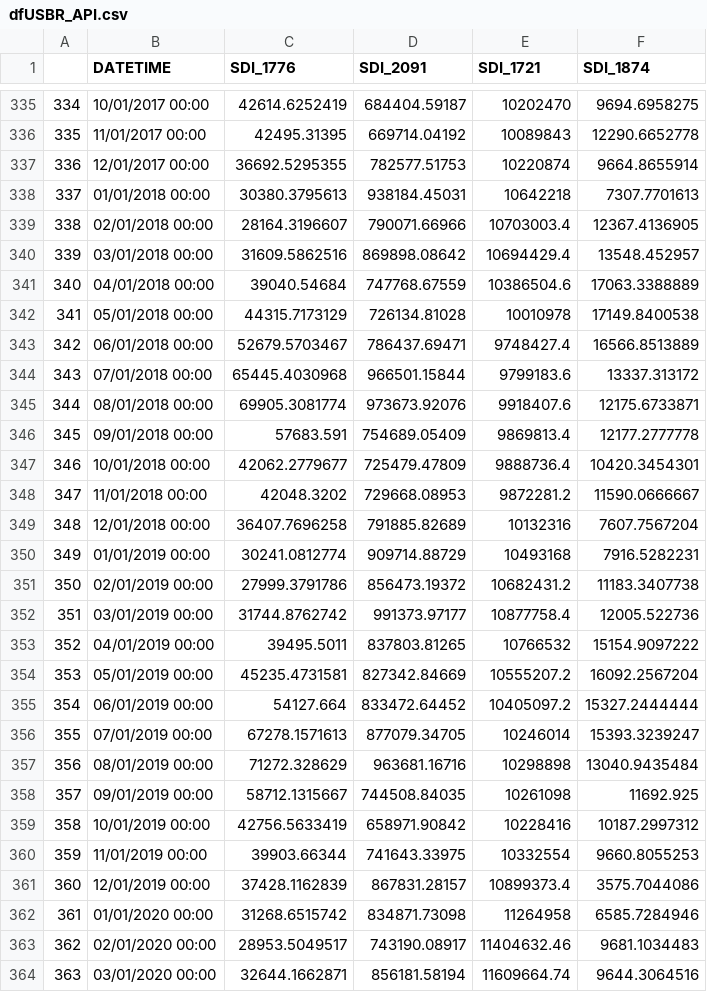
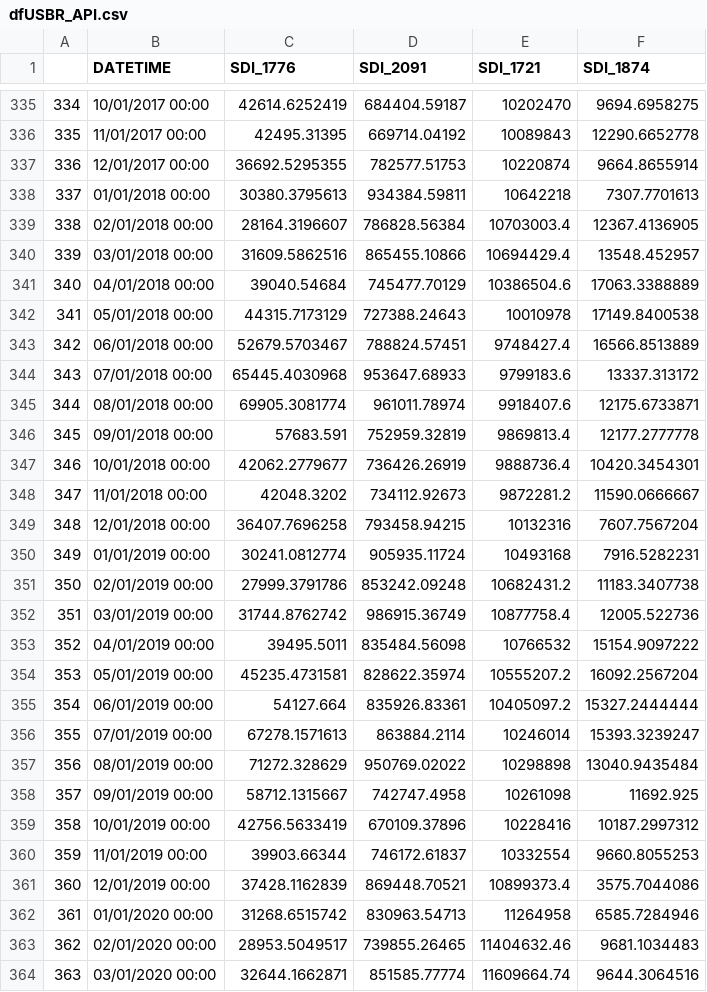
Before and after one commit to dzeke/ColoradoRiverCollaborate, a CSV file: LakeMeadWaterConservationProgramAnalysis/LakeMeadStorageICS/dfUSBR_API.csv, drawn as a sheet; only a part is shown, gaps mark what is left out; the diff covers the shown part only.

```diff
--- a/LakeMeadWaterConservationProgramAnalysis/LakeMeadStorageICS/dfUSBR_API.csv
+++ b/LakeMeadWaterConservationProgramAnalysis/LakeMeadStorageICS/dfUSBR_API.csv
@@ -337,28 +337,28 @@
 "336","12/01/2017 00:00",36692.5295355,782577.51753,10220874,9664.8655914
-"337","01/01/2018 00:00",30380.3795613,938184.45031,10642218,7307.7701613
-"338","02/01/2018 00:00",28164.3196607,790071.66966,10703003.4,12367.4136905
-"339","03/01/2018 00:00",31609.5862516,869898.08642,10694429.4,13548.452957
-"340","04/01/2018 00:00",39040.54684,747768.67559,10386504.6,17063.3388889
-"341","05/01/2018 00:00",44315.7173129,726134.81028,10010978,17149.8400538
-"342","06/01/2018 00:00",52679.5703467,786437.69471,9748427.4,16566.8513889
-"343","07/01/2018 00:00",65445.4030968,966501.15844,9799183.6,13337.313172
-"344","08/01/2018 00:00",69905.3081774,973673.92076,9918407.6,12175.6733871
-"345","09/01/2018 00:00",57683.591,754689.05409,9869813.4,12177.2777778
-"346","10/01/2018 00:00",42062.2779677,725479.47809,9888736.4,10420.3454301
-"347","11/01/2018 00:00",42048.3202,729668.08953,9872281.2,11590.0666667
-"348","12/01/2018 00:00",36407.7696258,791885.82689,10132316,7607.7567204
-"349","01/01/2019 00:00",30241.0812774,909714.88729,10493168,7916.5282231
-"350","02/01/2019 00:00",27999.3791786,856473.19372,10682431.2,11183.3407738
-"351","03/01/2019 00:00",31744.8762742,991373.97177,10877758.4,12005.522736
-"352","04/01/2019 00:00",39495.5011,837803.81265,10766532,15154.9097222
-"353","05/01/2019 00:00",45235.4731581,827342.84669,10555207.2,16092.2567204
-"354","06/01/2019 00:00",54127.664,833472.64452,10405097.2,15327.2444444
-"355","07/01/2019 00:00",67278.1571613,877079.34705,10246014,15393.3239247
-"356","08/01/2019 00:00",71272.328629,963681.16716,10298898,13040.9435484
-"357","09/01/2019 00:00",58712.1315667,744508.84035,10261098,11692.925
-"358","10/01/2019 00:00",42756.5633419,658971.90842,10228416,10187.2997312
-"359","11/01/2019 00:00",39903.66344,741643.33975,10332554,9660.8055253
-"360","12/01/2019 00:00",37428.1162839,867831.28157,10899373.4,3575.7044086
-"361","01/01/2020 00:00",31268.6515742,834871.73098,11264958,6585.7284946
-"362","02/01/2020 00:00",28953.5049517,743190.08917,11404632.46,9681.1034483
-"363","03/01/2020 00:00",32644.1662871,856181.58194,11609664.74,9644.3064516
+"337","01/01/2018 00:00",30380.3795613,934384.59811,10642218,7307.7701613
+"338","02/01/2018 00:00",28164.3196607,786828.56384,10703003.4,12367.4136905
+"339","03/01/2018 00:00",31609.5862516,865455.10866,10694429.4,13548.452957
+"340","04/01/2018 00:00",39040.54684,745477.70129,10386504.6,17063.3388889
+"341","05/01/2018 00:00",44315.7173129,727388.24643,10010978,17149.8400538
+"342","06/01/2018 00:00",52679.5703467,788824.57451,9748427.4,16566.8513889
+"343","07/01/2018 00:00",65445.4030968,953647.68933,9799183.6,13337.313172
+"344","08/01/2018 00:00",69905.3081774,961011.78974,9918407.6,12175.6733871
+"345","09/01/2018 00:00",57683.591,752959.32819,9869813.4,12177.2777778
+"346","10/01/2018 00:00",42062.2779677,736426.26919,9888736.4,10420.3454301
+"347","11/01/2018 00:00",42048.3202,734112.92673,9872281.2,11590.0666667
+"348","12/01/2018 00:00",36407.7696258,793458.94215,10132316,7607.7567204
+"349","01/01/2019 00:00",30241.0812774,905935.11724,10493168,7916.5282231
+"350","02/01/2019 00:00",27999.3791786,853242.09248,10682431.2,11183.3407738
+"351","03/01/2019 00:00",31744.8762742,986915.36749,10877758.4,12005.522736
+"352","04/01/2019 00:00",39495.5011,835484.56098,10766532,15154.9097222
+"353","05/01/2019 00:00",45235.4731581,828622.35974,10555207.2,16092.2567204
+"354","06/01/2019 00:00",54127.664,835926.83361,10405097.2,15327.2444444
+"355","07/01/2019 00:00",67278.1571613,863884.2114,10246014,15393.3239247
+"356","08/01/2019 00:00",71272.328629,950769.02022,10298898,13040.9435484
+"357","09/01/2019 00:00",58712.1315667,742747.4958,10261098,11692.925
+"358","10/01/2019 00:00",42756.5633419,670109.37896,10228416,10187.2997312
+"359","11/01/2019 00:00",39903.66344,746172.61837,10332554,9660.8055253
+"360","12/01/2019 00:00",37428.1162839,869448.70521,10899373.4,3575.7044086
+"361","01/01/2020 00:00",31268.6515742,830963.54713,11264958,6585.7284946
+"362","02/01/2020 00:00",28953.5049517,739855.26465,11404632.46,9681.1034483
+"363","03/01/2020 00:00",32644.1662871,851585.77774,11609664.74,9644.3064516
```
Also changed, not shown: 18 added rows and 16 edited cells elsewhere in this file, 1 other file.
